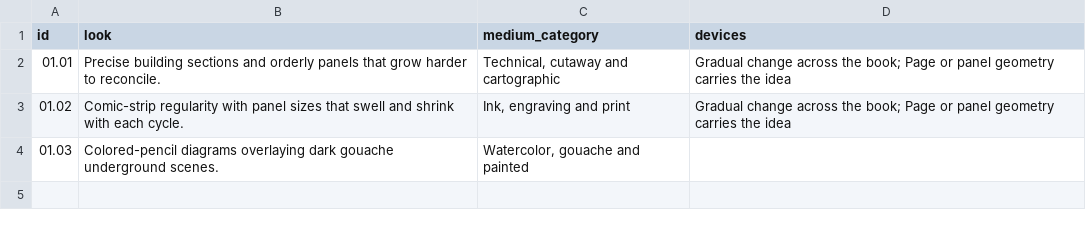
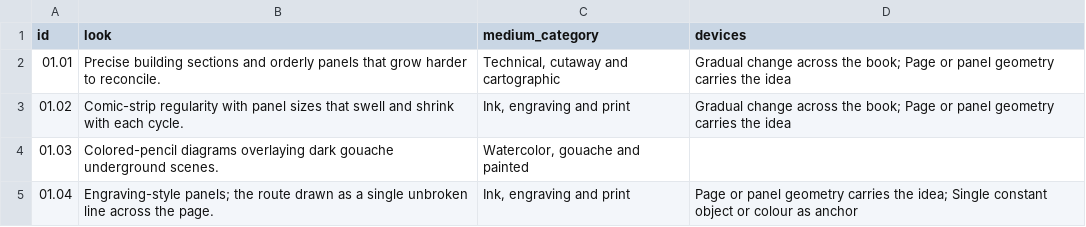
Before and after one commit to standardgalactic/steel-sky, a CSV file: catalogue/graphic-treatment-assignments.csv, drawn as a sheet.

Commit message:
catalogue: Add data entry 5 (graphic-treatment-assignments.csv)
Provenance: steel-sky

```diff
--- a/catalogue/graphic-treatment-assignments.csv
+++ b/catalogue/graphic-treatment-assignments.csv
@@ -4 +4,2 @@ id,look,medium_category,devices
 01.03,Colored-pencil diagrams overlaying dark gouache underground scenes.,"Watercolor, gouache and painted",
+01.04,Engraving-style panels; the route drawn as a single unbroken line across the page.,"Ink, engraving and print",Page or panel geometry carries the idea; Single constant object or colour as anchor
```
